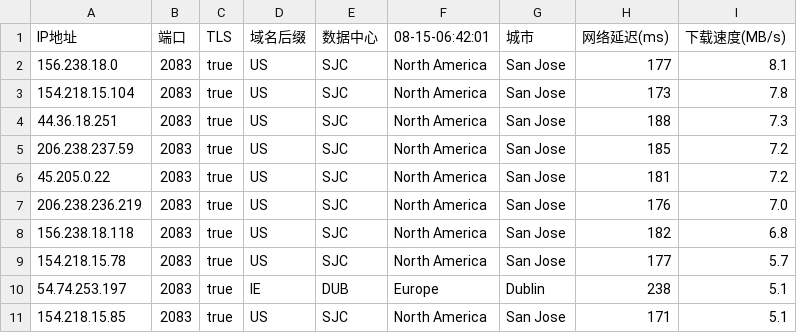
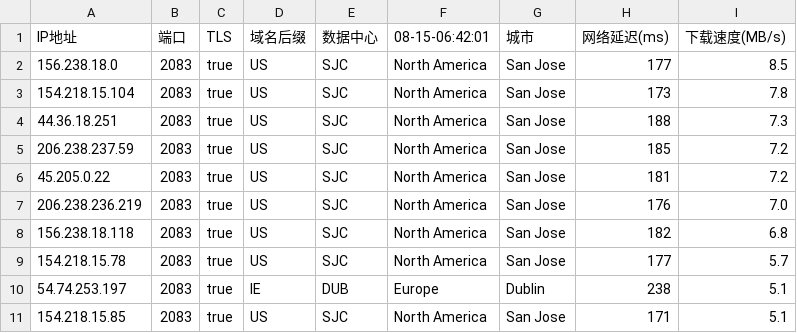
Before and after one commit to chuansuodiqiu/DownlodKV, a CSV file: 2083-bihai-west.csv, drawn as a sheet.

Commit message:
Update 2083-bihai-west.csv

```diff
--- a/2083-bihai-west.csv
+++ b/2083-bihai-west.csv
@@ -1,3 +1,3 @@
 IP地址,端口,TLS,域名后缀,数据中心,08-15-06:42:01,城市,网络延迟(ms),下载速度(MB/s)
-156.238.18.0,2083,true,US,SJC,North America,San Jose,177,8.1
+156.238.18.0,2083,true,US,SJC,North America,San Jose,177,8.5
 154.218.15.104,2083,true,US,SJC,North America,San Jose,173,7.8
```
